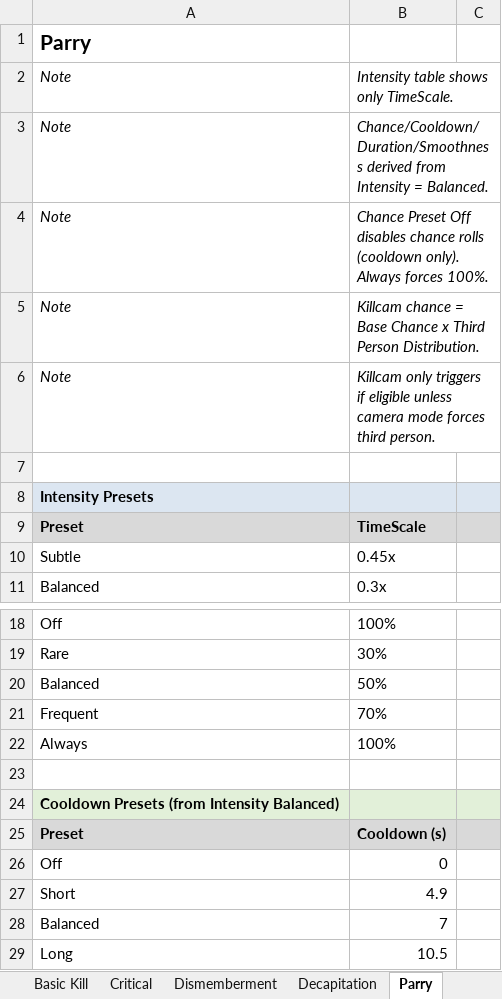
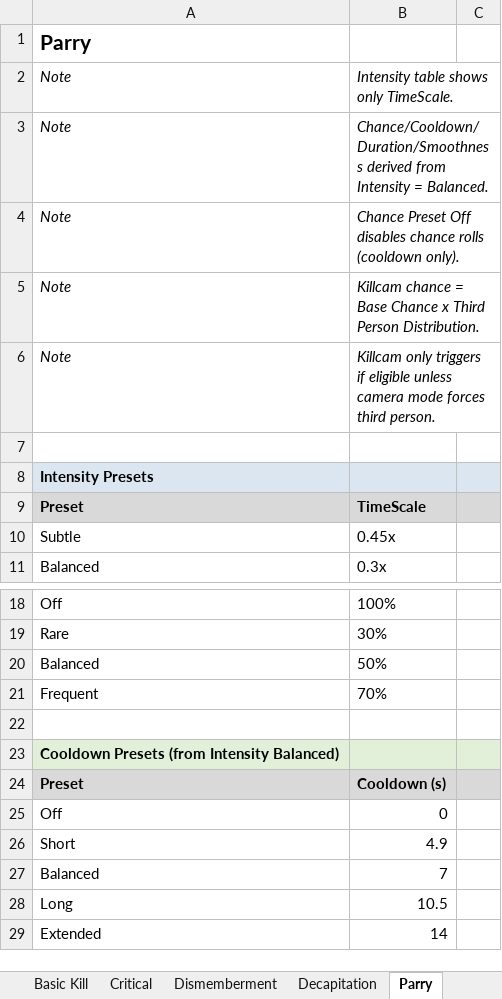
Before and after one commit to SFSorrow1968/CSM, an Excel workbook: PRESET_GUIDE_ORGANIZED.xlsx, sheet Parry, drawn as a sheet; only a part is shown, gaps mark what is left out; the shorter side is filled out with more unchanged rows; values as stored, in another font and other column widths than the file's, no borders; the diff names each change by its address in the sheet, - before the commit and + after, or states it on an @@ line.

Commit message:
Refine presets categories and remove chance always

```diff
--- a/PRESET_GUIDE_ORGANIZED.xlsx (sheet Parry)
+++ b/PRESET_GUIDE_ORGANIZED.xlsx (sheet Parry)
-B4: …(cooldown only). Always forces 100%.
+B4: …(cooldown only).
-row 22: Always | 100%
```
Also changed, not shown: sheet Overview (Preset-First), sheet Last Stand, sheet Basic Kill, sheet Critical, sheet Decapitation, sheet Last Enemy, 1 more sheet, MENU_MOCK.xlsx, 4 other files.
